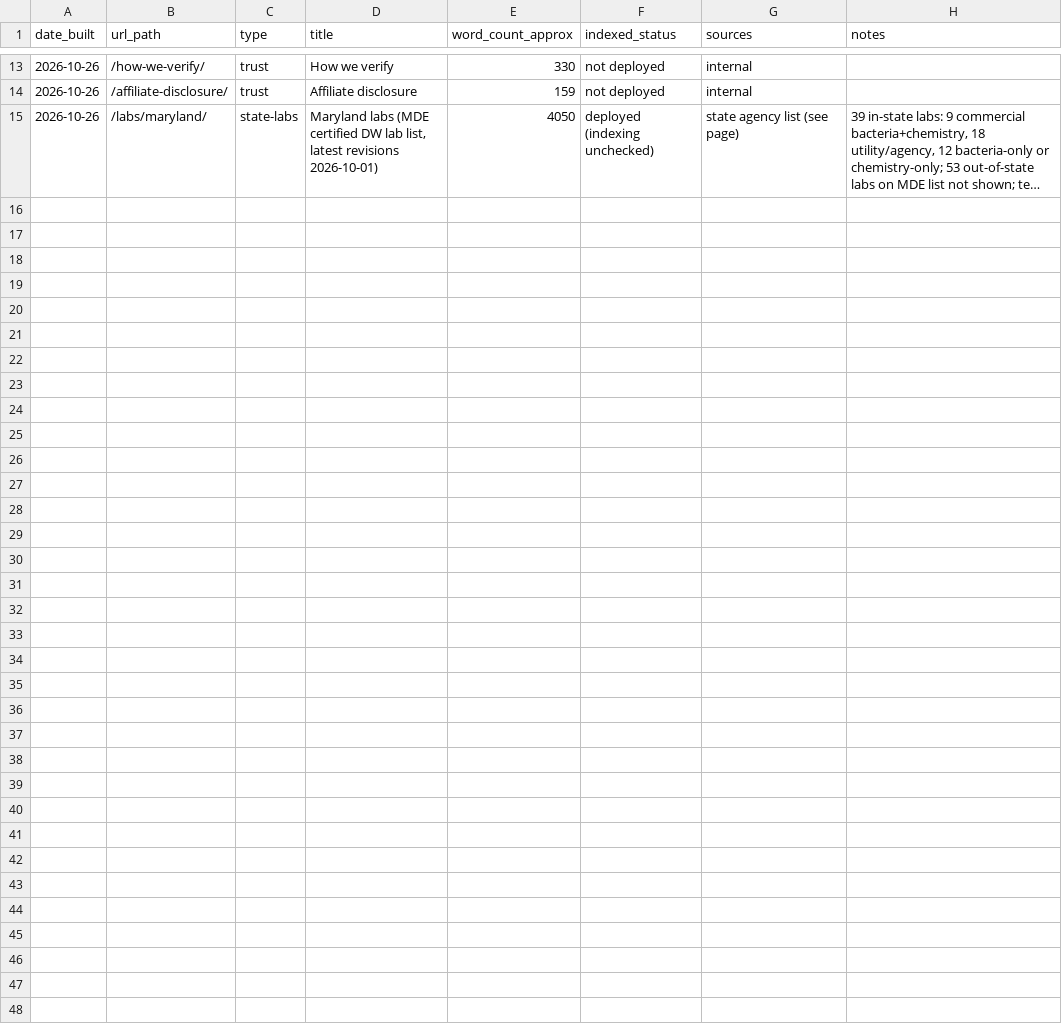
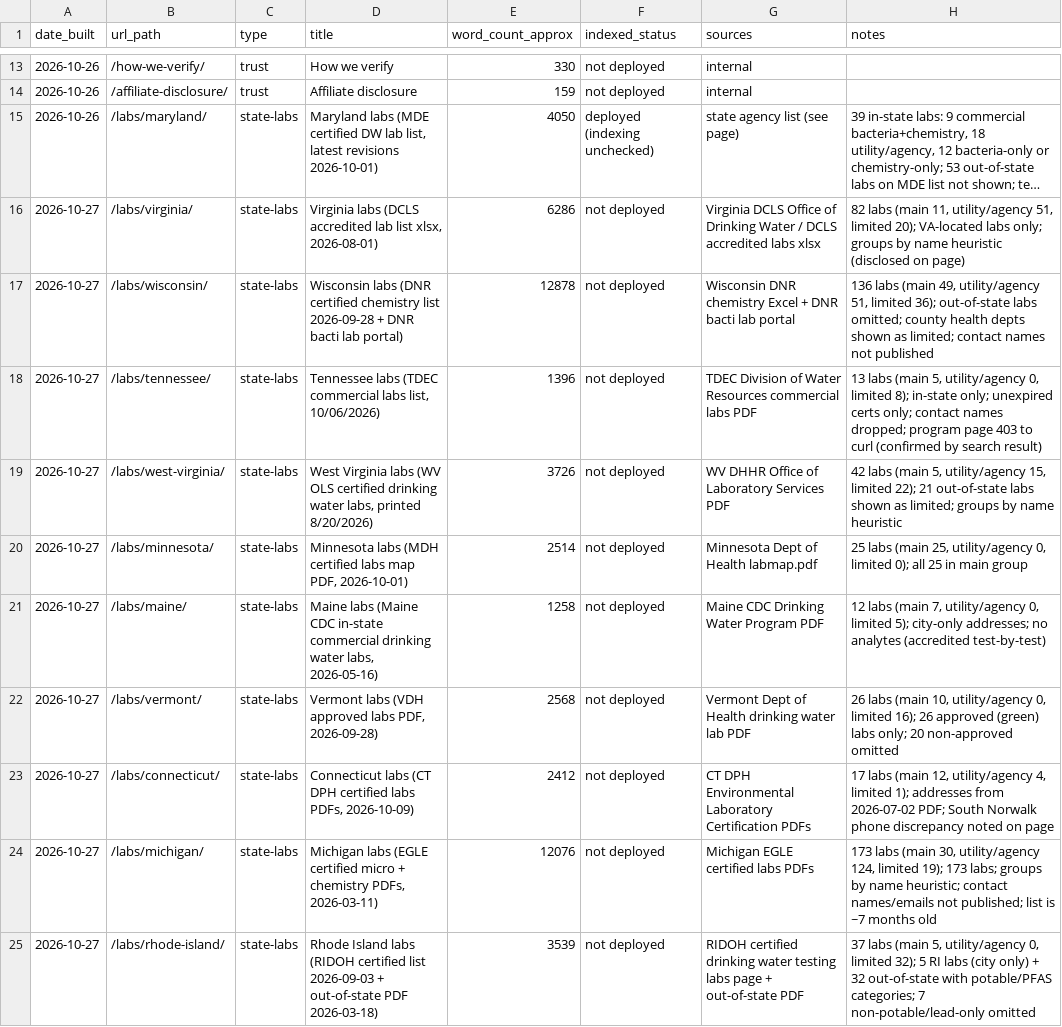
Before and after one commit to watermogul/well-water-lab-finder, a CSV file: ops/page-log.csv, drawn as a sheet; only a part is shown, gaps mark what is left out; long unchanged cells end in …; the diff names each change by its address in the sheet, - before the commit and + after, or states it on an @@ line.

Commit message:
Update ops log and queue for the 10-state expansion

```diff
--- a/ops/page-log.csv
+++ b/ops/page-log.csv
+row 16: 2026-10-27 | /labs/virginia/ | state-labs | Virginia labs (DCLS accredited lab list xlsx, 2026-08-01) | 6286 | not deployed | Virginia DCLS Office of Drinking Water / DCLS accredited labs xlsx | 82 labs (main 11, utility/agency 51, limited 20); VA-located labs only; groups by name heuristic (disclosed on page)
+row 17: 2026-10-27 | /labs/wisconsin/ | state-labs | Wisconsin labs (DNR certified chemistry list 2026-09-28 + DNR bacti lab portal) | 12878 | not deployed | Wisconsin DNR chemistry Excel + DNR bacti lab portal | 136 labs (main 49, utility/agency 51, limited 36); out-of-state labs omitted; county health depts shown as limited; contact names not published
+row 18: 2026-10-27 | /labs/tennessee/ | state-labs | Tennessee labs (TDEC commercial labs list, 10/06/2026) | 1396 | not deployed | TDEC Division of Water Resources commercial labs PDF | 13 labs (main 5, utility/agency 0, limited 8); in-state only; unexpired certs only; contact names dropped; program page 403 to curl (confirmed by search result)
+row 19: 2026-10-27 | /labs/west-virginia/ | state-labs | West Virginia labs (WV OLS certified drinking water labs, printed 8/20/2026) | 3726 | not deployed | WV DHHR Office of Laboratory Services PDF | 42 labs (main 5, utility/agency 15, limited 22); 21 out-of-state labs shown as limited; groups by name heuristic
+row 20: 2026-10-27 | /labs/minnesota/ | state-labs | Minnesota labs (MDH certified labs map PDF, 2026-10-01) | 2514 | not deployed | Minnesota Dept of Health labmap.pdf | 25 labs (main 25, utility/agency 0, limited 0); all 25 in main group
+row 21: 2026-10-27 | /labs/maine/ | state-labs | Maine labs (Maine CDC in-state commercial drinking water labs, 2026-05-16) | 1258 | not deployed | Maine CDC Drinking Water Program PDF | 12 labs (main 7, utility/agency 0, limited 5); city-only addresses; no analytes (accredited test-by-test)
+row 22: 2026-10-27 | /labs/vermont/ | state-labs | Vermont labs (VDH approved labs PDF, 2026-09-28) | 2568 | not deployed | Vermont Dept of Health drinking water lab PDF | 26 labs (main 10, utility/agency 0, limited 16); 26 approved (green) labs only; 20 non-approved omitted
+row 23: 2026-10-27 | /labs/connecticut/ | state-labs | Connecticut labs (CT DPH certified labs PDFs, 2026-10-09) | 2412 | not deployed | CT DPH Environmental Laboratory Certification PDFs | 17 labs (main 12, utility/agency 4, limited 1); addresses from 2026-07-02 PDF; South Norwalk phone discrepancy noted on page
+row 24: 2026-10-27 | /labs/michigan/ | state-labs | Michigan labs (EGLE certified micro + chemistry PDFs, 2026-03-11) | 12076 | not deployed | Michigan EGLE certified labs PDFs | 173 labs (main 30, utility/agency 124, limited 19); 173 labs; groups by name heuristic; contact names/emails not published; list is ~7 months old
+row 25: 2026-10-27 | /labs/rhode-island/ | state-labs | Rhode Island labs (RIDOH certified list 2026-09-03 + out-of-state PDF 2026-03-18) | 3539 | not deployed | RIDOH certified drinking water testing labs page + out-of-state PDF | 37 labs (main 5, utility/agency 0, limited 32); 5 RI labs (city only) + 32 out-of-state with potable/PFAS categories; 7 non-potable/lead-only omitted
```
Also changed, not shown: 1 other file.
